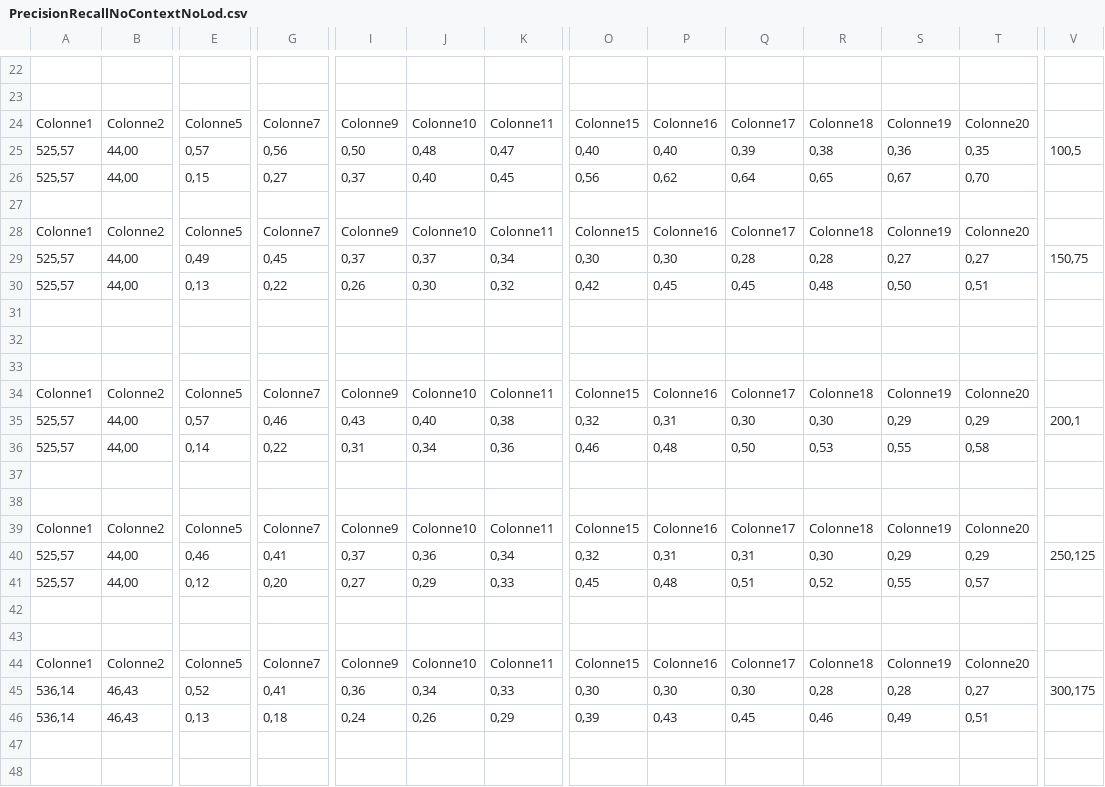
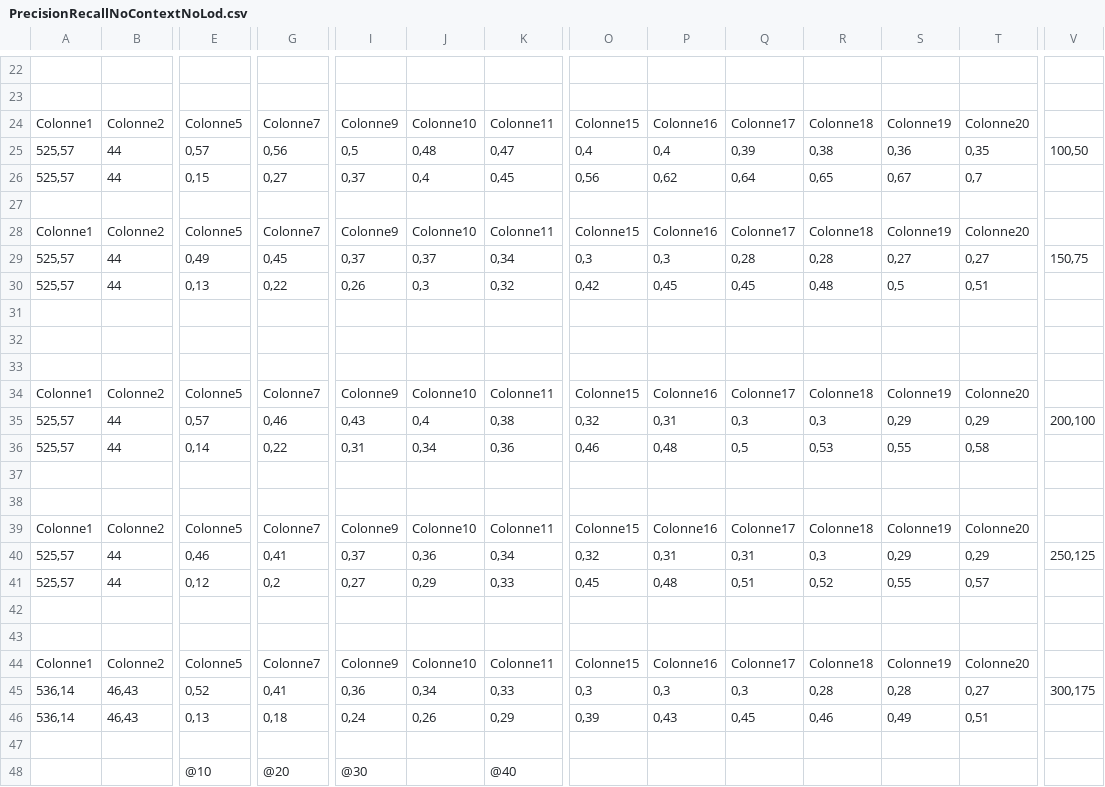
Before and after one commit to Arslane101/PFE, a CSV file: PrecisionRecallNoContextNoLod.csv, drawn as a sheet; only a part is shown, gaps mark what is left out; rows hold the shown columns only; the diff covers the shown part only; the diff names each change by its address in the sheet, - before the commit and + after, or states it on an @@ line.

```diff
--- a/PrecisionRecallNoContextNoLod.csv
+++ b/PrecisionRecallNoContextNoLod.csv
-B25:B26: 44,00
+B25:B26: 44
-I25: 0,50
+I25: 0,5
-O25: 0,40
+O25: 0,4
-P25: 0,40
+P25: 0,4
-V25: 100,5
+V25: 100,50
-J26: 0,40
+J26: 0,4
-T26: 0,70
+T26: 0,7
-B29:B30: 44,00
+B29:B30: 44
-O29: 0,30
+O29: 0,3
-P29: 0,30
+P29: 0,3
-J30: 0,30
+J30: 0,3
-S30: 0,50
+S30: 0,5
-B35:B36: 44,00
+B35:B36: 44
-J35: 0,40
+J35: 0,4
-Q35: 0,30
+Q35: 0,3
-R35: 0,30
+R35: 0,3
-V35: 200,1
+V35: 200,100
-Q36: 0,50
+Q36: 0,5
-B40:B41: 44,00
+B40:B41: 44
-R40: 0,30
+R40: 0,3
-G41: 0,20
+G41: 0,2
-O45: 0,30
+O45: 0,3
-P45: 0,30
+P45: 0,3
-Q45: 0,30
+Q45: 0,3
+row 47: (empty)
+row 48:  |  | @10 | @20 | @30 |  | @40
```
Also changed, not shown: 33 edited cells elsewhere in this file.
